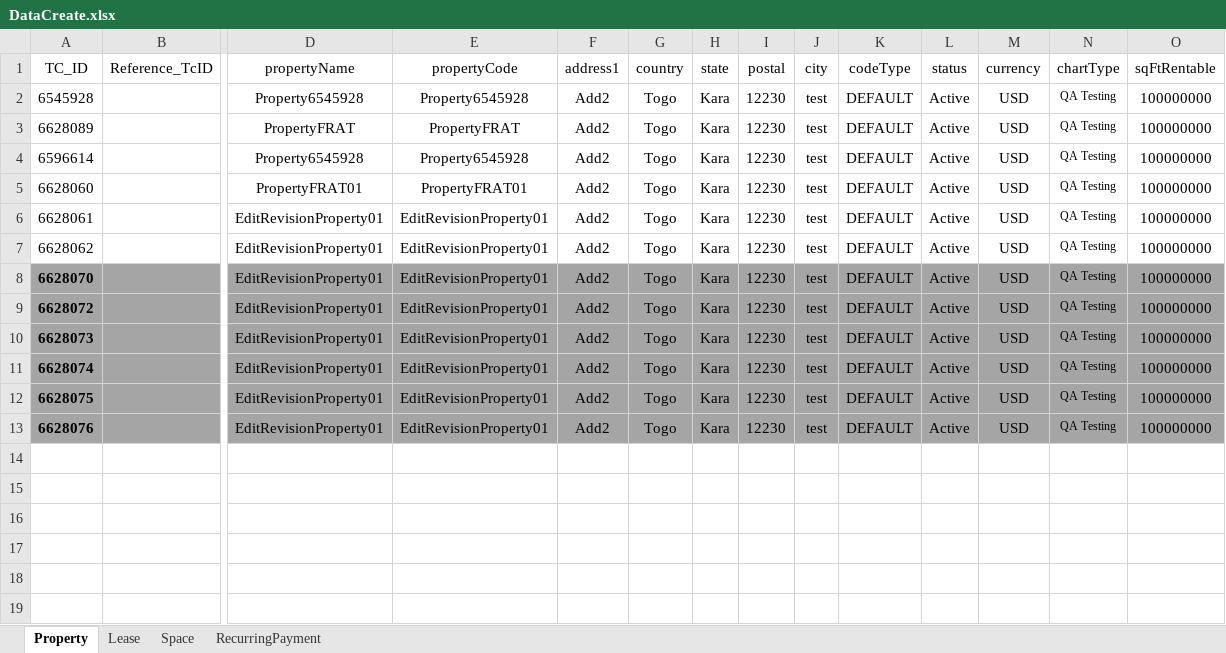
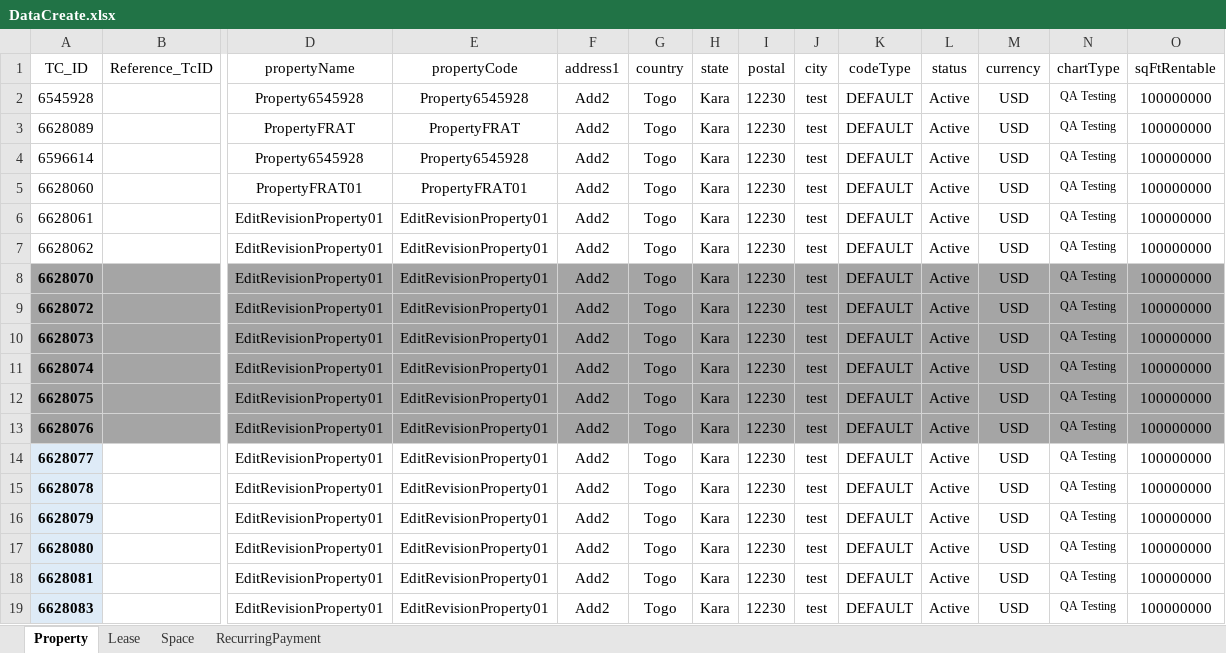
Before and after one commit to shahriarkamal-dsi/AMT-TestFrameWork, an Excel workbook: src/main/resources/dataCreate/DataCreate.xlsx, sheet Property, drawn as a sheet; only a part is shown, gaps mark what is left out; values as stored, in another font and other column widths than the file's, no borders; rows hold the shown columns only; the diff names each change by its address in the sheet, - before the commit and + after, or states it on an @@ line.

```diff
--- a/src/main/resources/dataCreate/DataCreate.xlsx (sheet Property)
+++ b/src/main/resources/dataCreate/DataCreate.xlsx (sheet Property)
+row 14: 6628077 |  | EditRevisionProperty01 | EditRevisionProperty01 | Add2 | Togo | Kara | 12230 | test | DEFAULT | Active | USD | QA Testing | 100000000
+row 15: 6628078 |  | EditRevisionProperty01 | EditRevisionProperty01 | Add2 | Togo | Kara | 12230 | test | DEFAULT | Active | USD | QA Testing | 100000000
+row 16: 6628079 |  | EditRevisionProperty01 | EditRevisionProperty01 | Add2 | Togo | Kara | 12230 | test | DEFAULT | Active | USD | QA Testing | 100000000
+row 17: 6628080 |  | EditRevisionProperty01 | EditRevisionProperty01 | Add2 | Togo | Kara | 12230 | test | DEFAULT | Active | USD | QA Testing | 100000000
+row 18: 6628081 |  | EditRevisionProperty01 | EditRevisionProperty01 | Add2 | Togo | Kara | 12230 | test | DEFAULT | Active | USD | QA Testing | 100000000
+row 19: 6628083 |  | EditRevisionProperty01 | EditRevisionProperty01 | Add2 | Togo | Kara | 12230 | test | DEFAULT | Active | USD | QA Testing | 100000000
```
Also changed, not shown: sheet Lease, sheet RecurringPayment, sheet Space, src/main/resources/modules/CommonTC.xlsx, src/main/resources/modules/SMOKE.xlsx, 4 other files.
